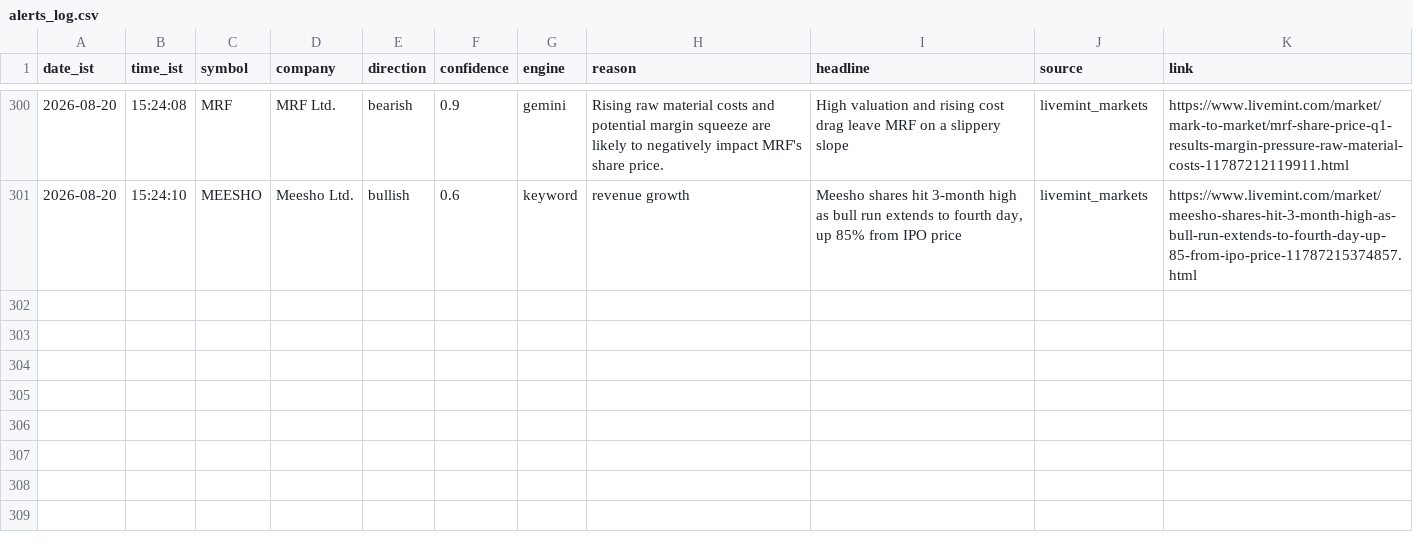
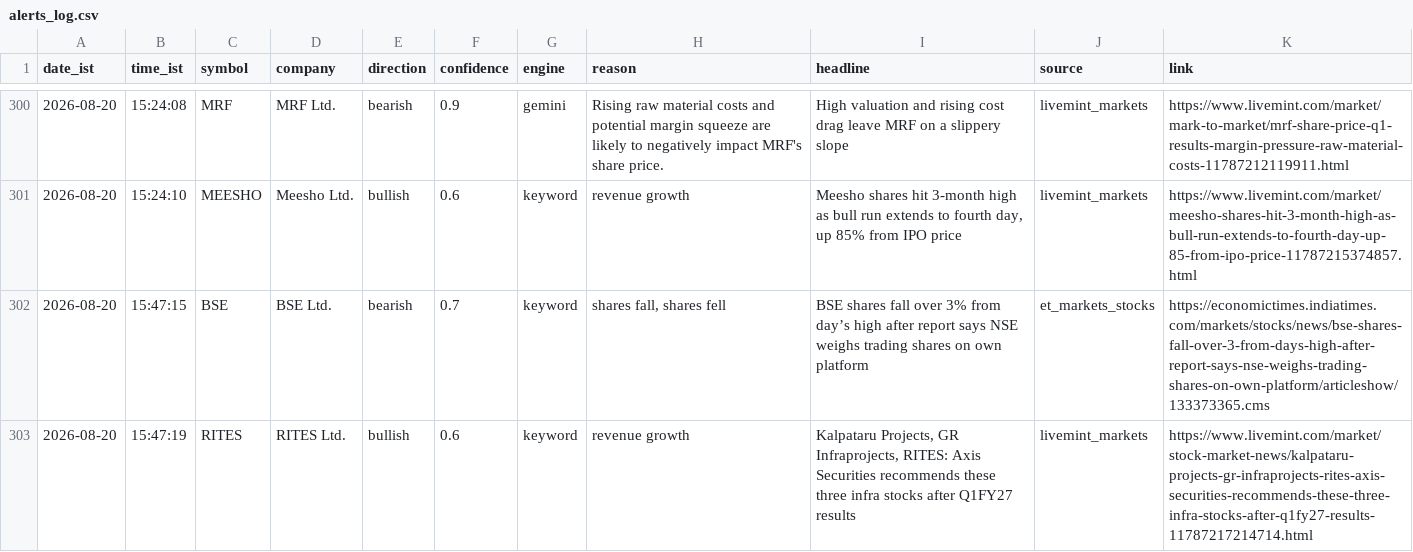
Before and after one commit to sandiep-2006/nse-news-watcher, a CSV file: data/alerts_log.csv, drawn as a sheet; only a part is shown, gaps mark what is left out.

```diff
--- a/data/alerts_log.csv
+++ b/data/alerts_log.csv
@@ -301 +301,3 @@ date_ist,time_ist,symbol,company,direction,confidence,engine,reason,headline,sou
 2026-08-20,15:24:10,MEESHO,Meesho Ltd.,bullish,0.6,keyword,revenue growth,"Meesho shares hit 3-month high as bull run extends to fourth day, up 85% from IPO price",livemint_markets,https://www.livemint.com/market/meesho-shares-hit-3-month-high-as-bull-run-extends-to-fourth-day-up-85-from-ipo-price-11787215374857.html
+2026-08-20,15:47:15,BSE,BSE Ltd.,bearish,0.7,keyword,"shares fall, shares fell",BSE shares fall over 3% from day’s high after report says NSE weighs trading shares on own platform,et_markets_stocks,https://economictimes.indiatimes.com/markets/stocks/news/bse-shares-fall-over-3-from-days-high-after-report-says-nse-weighs-trading-shares-on-own-platform/articleshow/133373365.cms
+2026-08-20,15:47:19,RITES,RITES Ltd.,bullish,0.6,keyword,revenue growth,"Kalpataru Projects, GR Infraprojects, RITES: Axis Securities recommends these three infra stocks after Q1FY27 results",livemint_markets,https://www.livemint.com/market/stock-market-news/kalpataru-projects-gr-infraprojects-rites-axis-securities-recommends-these-three-infra-stocks-after-q1fy27-results-11787217214714.html
```
